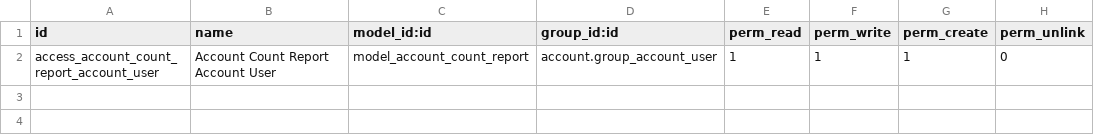
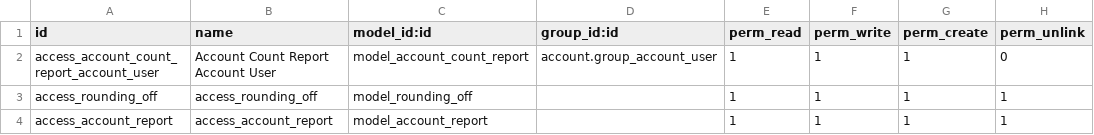
Before and after one commit to Bahmni/odoo-modules, a CSV file: bahmni_account/security/ir.model.access.csv, drawn as a sheet.

```diff
--- a/bahmni_account/security/ir.model.access.csv
+++ b/bahmni_account/security/ir.model.access.csv
@@ -2 +2,3 @@ id,name,model_id:id,group_id:id,perm_read,perm_write,perm_create,perm_unlink
 access_account_count_report_account_user,Account Count Report Account User,model_account_count_report,account.group_account_user,1,1,1,0
+access_rounding_off,access_rounding_off,model_rounding_off,,1,1,1,1
+access_account_report,access_account_report,model_account_report,,1,1,1,1
```
Also changed, not shown: 9 other files.
